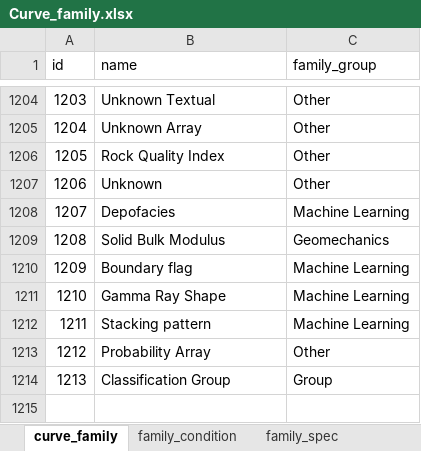
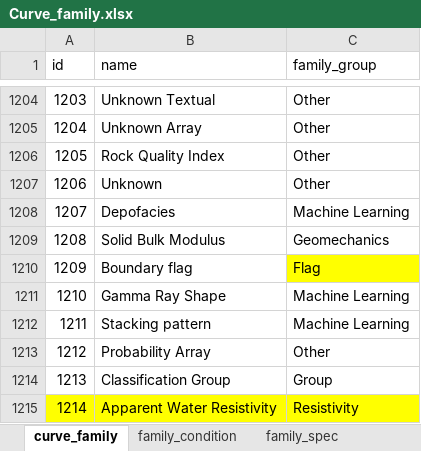
Before and after one commit to hoangbdUET/wi-backend, an Excel workbook: server/family/Curve_family.xlsx, sheet curve_family, drawn as a sheet; only a part is shown, gaps mark what is left out; values as stored, in another font and other column widths than the file's, no borders; the diff names each change by its address in the sheet, - before the commit and + after, or states it on an @@ line.

Commit message:
update family base

```diff
--- a/server/family/Curve_family.xlsx (sheet curve_family)
+++ b/server/family/Curve_family.xlsx (sheet curve_family)
-C1210 (family_group): Machine Learning
+C1210 (family_group): Flag
-C1210 fill: none
+C1210 fill: #FFFF00
+row 1215: 1214 | Apparent Water Resistivity | Resistivity
```
Also changed, not shown: sheet family_condition, sheet family_spec, sheet unit.
